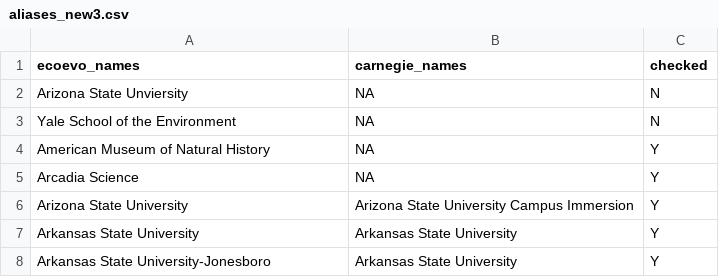
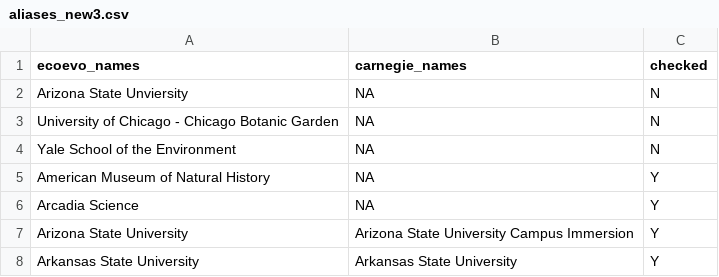
Before and after one commit to eddelbuettel/ecoevojobsR, a CSV file: data-raw/aliases_new3.csv, drawn as a sheet; only a part is shown; the shorter side is filled out with more unchanged rows.

```diff
--- a/data-raw/aliases_new3.csv
+++ b/data-raw/aliases_new3.csv
@@ -2,2 +2,3 @@
 "Arizona State Unviersity",NA,"N"
+"University of Chicago - Chicago Botanic Garden",NA,"N"
 "Yale School of the Environment",NA,"N"
```
Also changed, not shown: data-raw/ecoevojobsR_faculty.csv, data-raw/ecoevojobsR_postdoc.csv, 1 other file.
